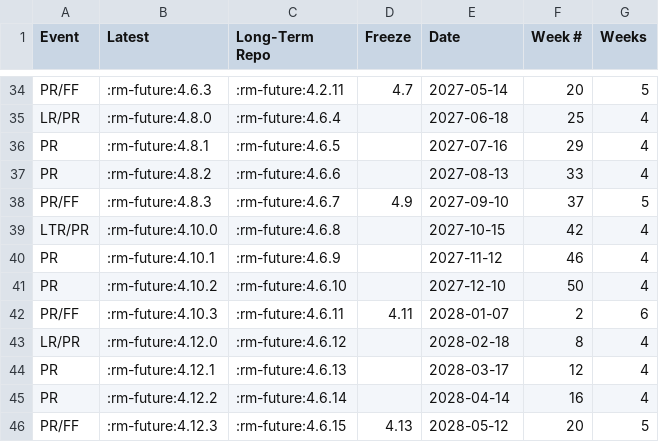
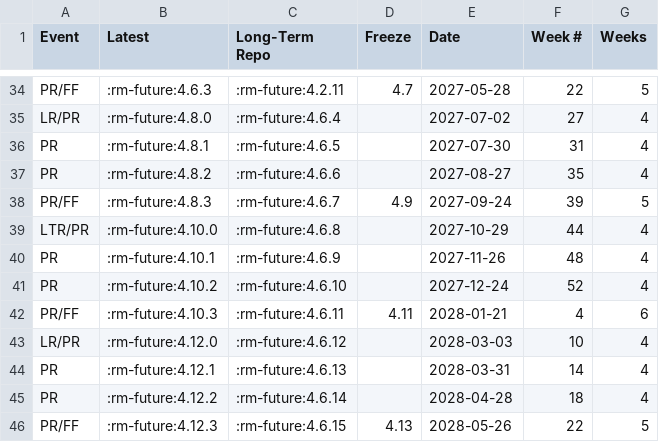
Before and after one commit to qgis/QGIS-Website, a CSV file: assets/csv/schedule.csv, drawn as a sheet; only a part is shown, gaps mark what is left out; the diff covers the shown part only.

Commit message:
Move 4.0 release by two weeks

```diff
--- a/assets/csv/schedule.csv
+++ b/assets/csv/schedule.csv
@@ -34,13 +34,13 @@
-"PR/FF",":rm-future:4.6.3",":rm-future:4.2.11","4.7","2027-05-14","20","5"
-"LR/PR",":rm-future:4.8.0",":rm-future:4.6.4","","2027-06-18","25","4"
-"PR",":rm-future:4.8.1",":rm-future:4.6.5","","2027-07-16","29","4"
-"PR",":rm-future:4.8.2",":rm-future:4.6.6","","2027-08-13","33","4"
-"PR/FF",":rm-future:4.8.3",":rm-future:4.6.7","4.9","2027-09-10","37","5"
-"LTR/PR",":rm-future:4.10.0",":rm-future:4.6.8","","2027-10-15","42","4"
-"PR",":rm-future:4.10.1",":rm-future:4.6.9","","2027-11-12","46","4"
-"PR",":rm-future:4.10.2",":rm-future:4.6.10","","2027-12-10","50","4"
-"PR/FF",":rm-future:4.10.3",":rm-future:4.6.11","4.11","2028-01-07","2","6"
-"LR/PR",":rm-future:4.12.0",":rm-future:4.6.12","","2028-02-18","8","4"
-"PR",":rm-future:4.12.1",":rm-future:4.6.13","","2028-03-17","12","4"
-"PR",":rm-future:4.12.2",":rm-future:4.6.14","","2028-04-14","16","4"
-"PR/FF",":rm-future:4.12.3",":rm-future:4.6.15","4.13","2028-05-12","20","5"
+"PR/FF",":rm-future:4.6.3",":rm-future:4.2.11","4.7","2027-05-28","22","5"
+"LR/PR",":rm-future:4.8.0",":rm-future:4.6.4","","2027-07-02","27","4"
+"PR",":rm-future:4.8.1",":rm-future:4.6.5","","2027-07-30","31","4"
+"PR",":rm-future:4.8.2",":rm-future:4.6.6","","2027-08-27","35","4"
+"PR/FF",":rm-future:4.8.3",":rm-future:4.6.7","4.9","2027-09-24","39","5"
+"LTR/PR",":rm-future:4.10.0",":rm-future:4.6.8","","2027-10-29","44","4"
+"PR",":rm-future:4.10.1",":rm-future:4.6.9","","2027-11-26","48","4"
+"PR",":rm-future:4.10.2",":rm-future:4.6.10","","2027-12-24","52","4"
+"PR/FF",":rm-future:4.10.3",":rm-future:4.6.11","4.11","2028-01-21","4","6"
+"LR/PR",":rm-future:4.12.0",":rm-future:4.6.12","","2028-03-03","10","4"
+"PR",":rm-future:4.12.1",":rm-future:4.6.13","","2028-03-31","14","4"
+"PR",":rm-future:4.12.2",":rm-future:4.6.14","","2028-04-28","18","4"
+"PR/FF",":rm-future:4.12.3",":rm-future:4.6.15","4.13","2028-05-26","22","5"
```
Also changed, not shown: 31 edited cells elsewhere in this file, 2 other files.
